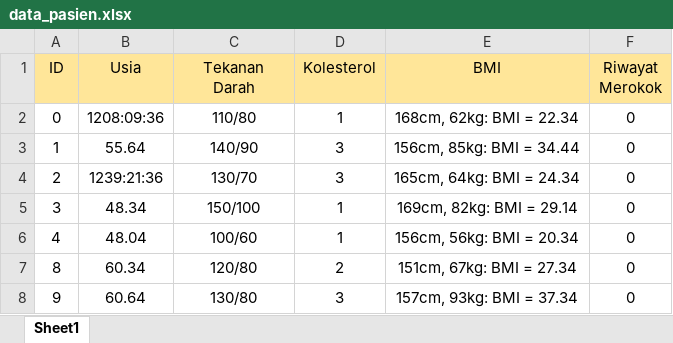
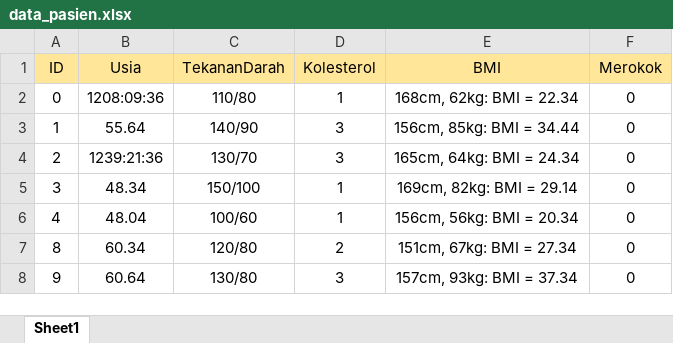
Before and after one commit to 3snanugraha/fuzzy-logic, an Excel workbook: public/data/data_pasien.xlsx, sheet Sheet1, drawn as a sheet; only a part is shown; values as stored, in another font and other column widths than the file's, no borders; the diff names each change by its address in the sheet, - before the commit and + after, or states it on an @@ line.

```diff
--- a/public/data/data_pasien.xlsx (sheet Sheet1)
+++ b/public/data/data_pasien.xlsx (sheet Sheet1)
-C1: Tekanan Darah
+C1: TekananDarah
-F1: Riwayat Merokok
+F1: Merokok
```
Also changed, not shown: 1 other file.
